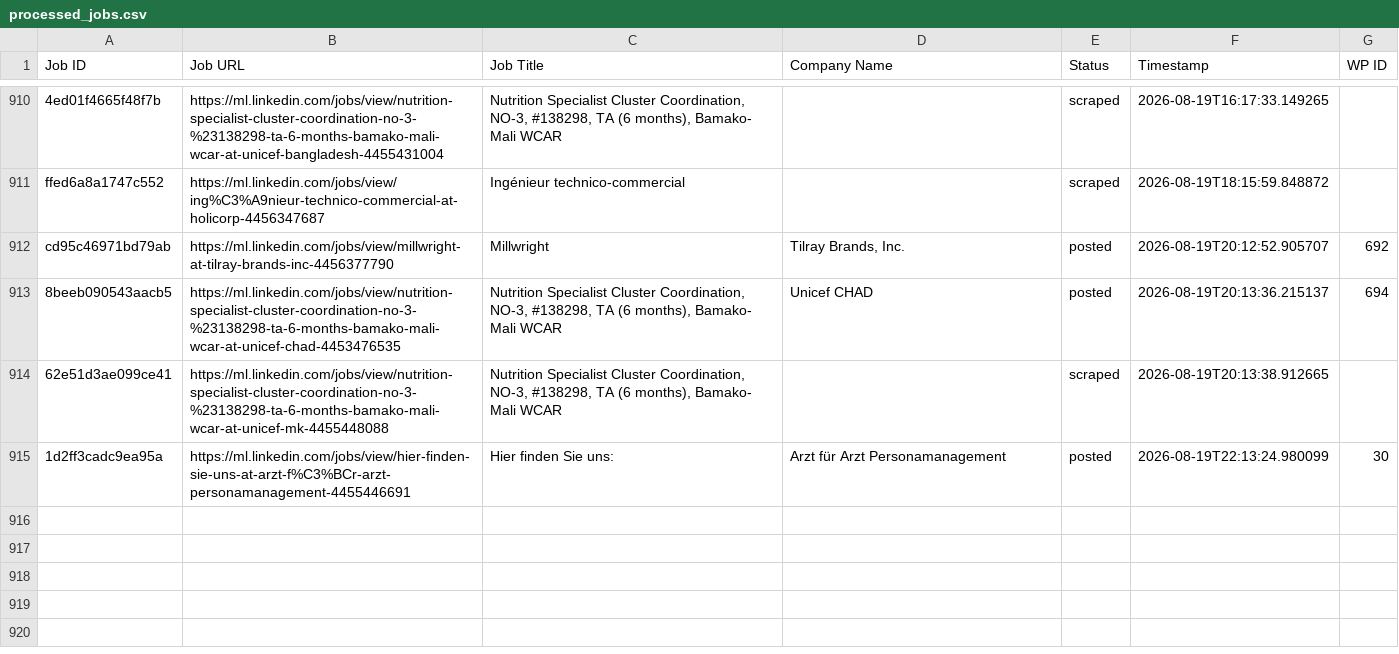
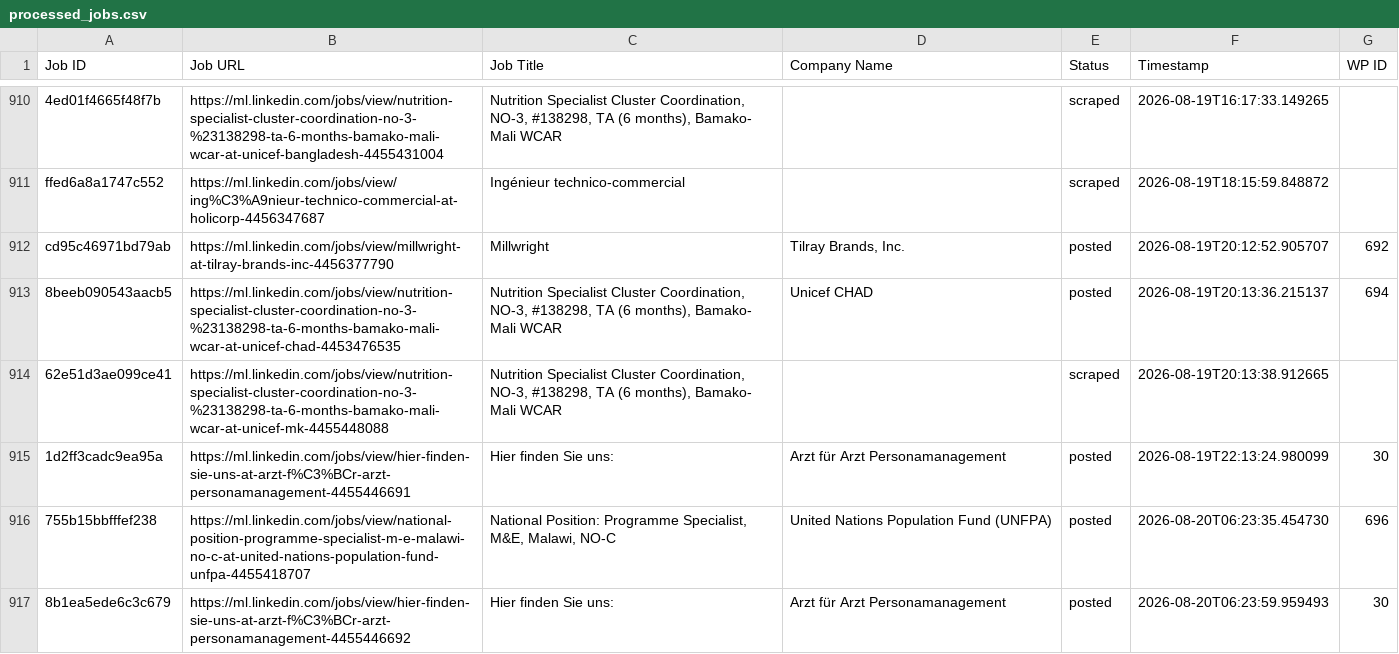
Before and after one commit to innovationinc2000/ml, a CSV file: processed_jobs.csv, drawn as a sheet; only a part is shown, gaps mark what is left out; the diff names each change by its address in the sheet, - before the commit and + after, or states it on an @@ line.

```diff
--- a/processed_jobs.csv
+++ b/processed_jobs.csv
+row 916: 755b15bbfffef238 | https://ml.linkedin.com/jobs/view/national-position-programme-specialist-m-e-malawi-no-c-at-united-nations-population-fund-unfpa-4455418707 | National Position: Programme Specialist, M&E, Malawi, NO-C | United Nations Population Fund (UNFPA) | posted | 2026-08-20T06:23:35.454730 | 696
+row 917: 8b1ea5ede6c3c679 | https://ml.linkedin.com/jobs/view/hier-finden-sie-uns-at-arzt-f%C3%BCr-arzt-personamanagement-4455446692 | Hier finden Sie uns: | Arzt für Arzt Personamanagement | posted | 2026-08-20T06:23:59.959493 | 30
```
